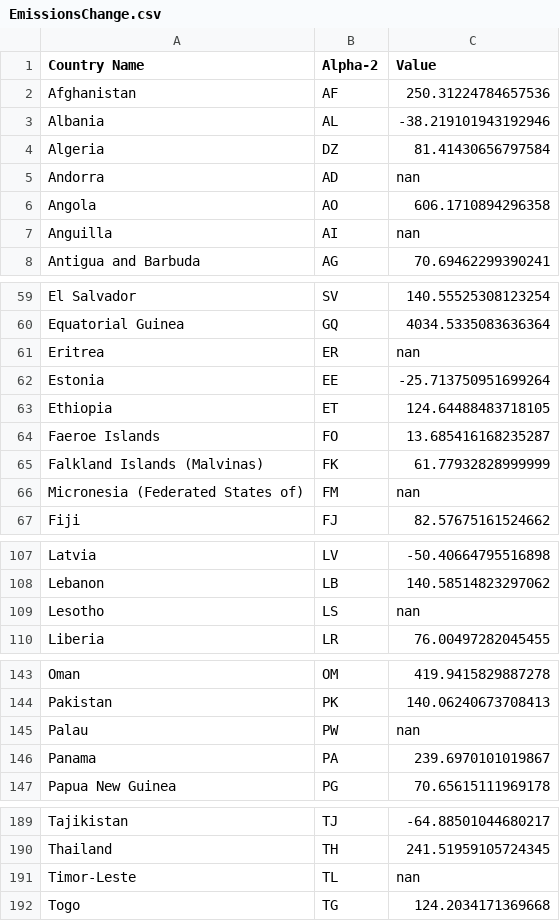
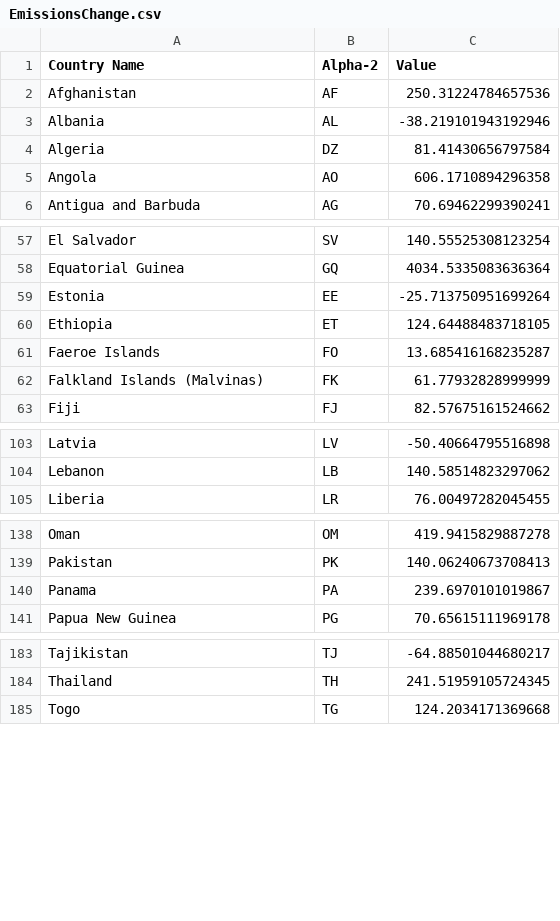
Before and after one commit to kiln/carbonmap.org, a CSV file: data/Shading/With alpha-2/EmissionsChange.csv, drawn as a sheet; only a part is shown, gaps mark what is left out; the diff covers the shown part only; the diff names each change by its address in the sheet, - before the commit and + after, or states it on an @@ line.

```diff
--- a/data/Shading/With alpha-2/EmissionsChange.csv
+++ b/data/Shading/With alpha-2/EmissionsChange.csv
-row 5: Andorra | AD | nan
-row 7: Anguilla | AI | nan
-row 61: Eritrea | ER | nan
-row 66: Micronesia (Federated States of) | FM | nan
-row 109: Lesotho | LS | nan
-row 145: Palau | PW | nan
-row 191: Timor-Leste | TL | nan
```
Also changed, not shown: 2 removed rows elsewhere in this file, data/Shading/EmissionsChange.csv, site/shading-data.csv, 8 other files.
